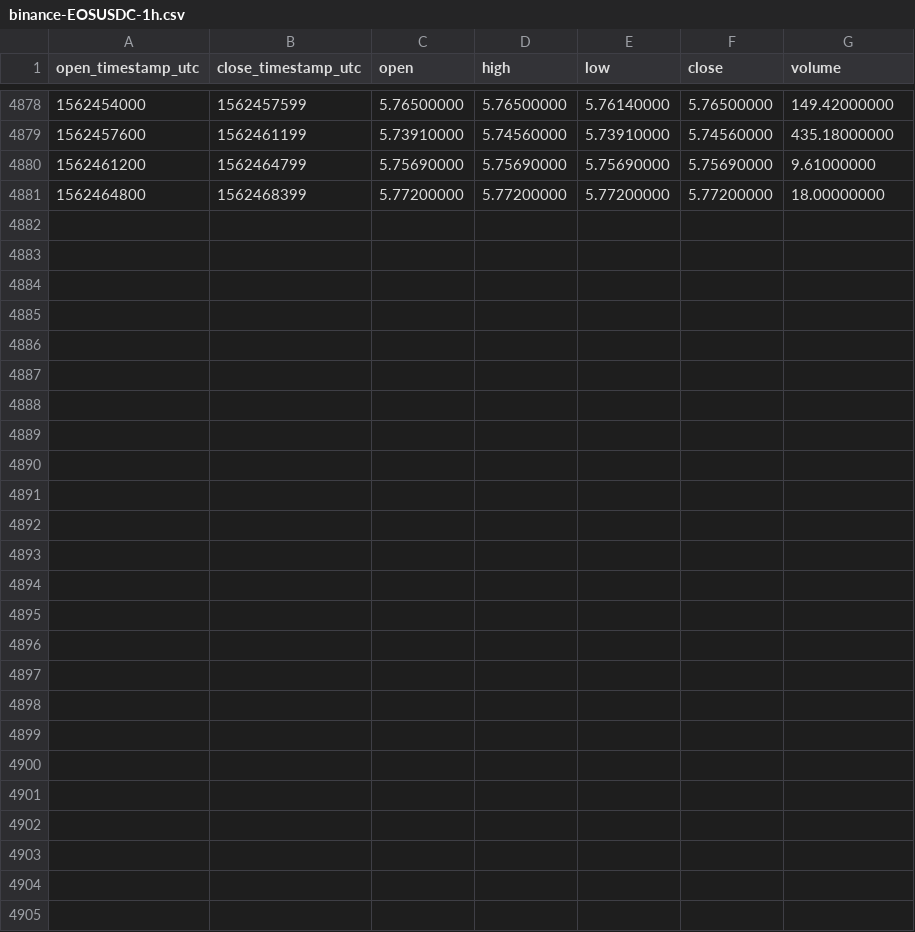
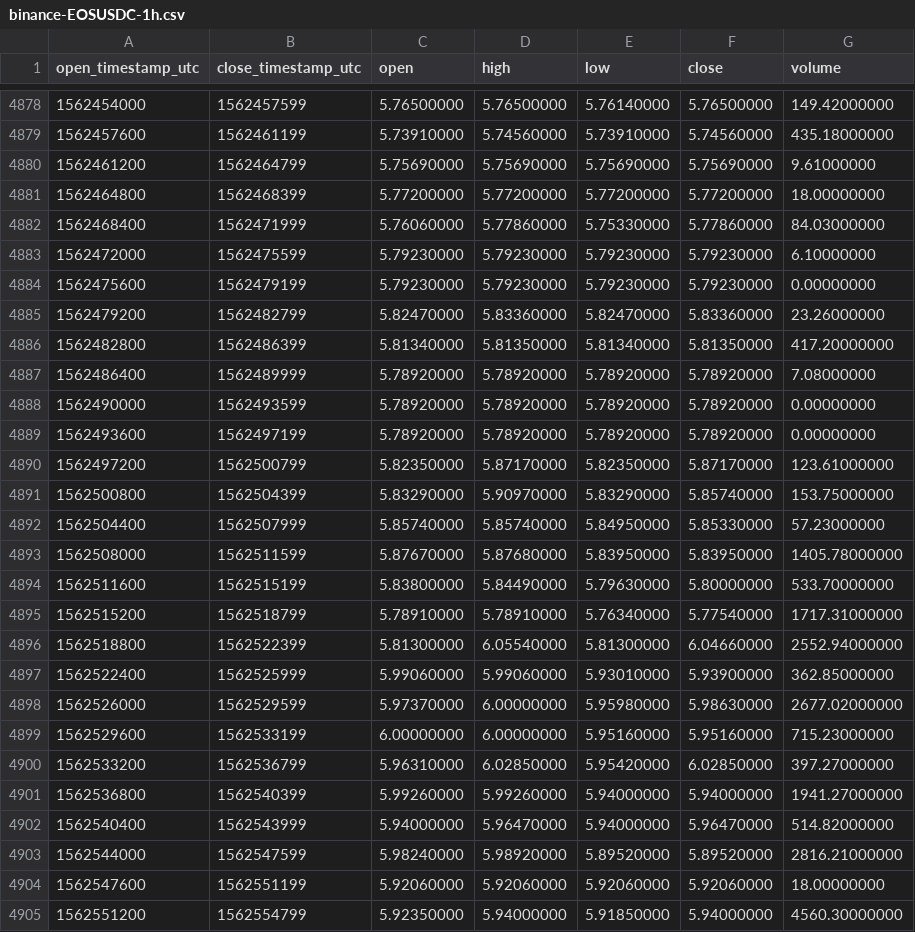
Before and after one commit to cryptobigbro/binance-EOSUSDC, a CSV file: binance-EOSUSDC-1h.csv, drawn as a sheet; only a part is shown, gaps mark what is left out.

Commit message:
Update OHLCV data.

```diff
--- a/binance-EOSUSDC-1h.csv
+++ b/binance-EOSUSDC-1h.csv
@@ -4881 +4881,25 @@ open_timestamp_utc,close_timestamp_utc,open,high,low,close,volume
 1562464800,1562468399,5.77200000,5.77200000,5.77200000,5.77200000,18.00000000
+1562468400,1562471999,5.76060000,5.77860000,5.75330000,5.77860000,84.03000000
+1562472000,1562475599,5.79230000,5.79230000,5.79230000,5.79230000,6.10000000
+1562475600,1562479199,5.79230000,5.79230000,5.79230000,5.79230000,0.00000000
+1562479200,1562482799,5.82470000,5.83360000,5.82470000,5.83360000,23.26000000
+1562482800,1562486399,5.81340000,5.81350000,5.81340000,5.81350000,417.20000000
+1562486400,1562489999,5.78920000,5.78920000,5.78920000,5.78920000,7.08000000
+1562490000,1562493599,5.78920000,5.78920000,5.78920000,5.78920000,0.00000000
+1562493600,1562497199,5.78920000,5.78920000,5.78920000,5.78920000,0.00000000
+1562497200,1562500799,5.82350000,5.87170000,5.82350000,5.87170000,123.61000000
+1562500800,1562504399,5.83290000,5.90970000,5.83290000,5.85740000,153.75000000
+1562504400,1562507999,5.85740000,5.85740000,5.84950000,5.85330000,57.23000000
+1562508000,1562511599,5.87670000,5.87680000,5.83950000,5.83950000,1405.78000000
+1562511600,1562515199,5.83800000,5.84490000,5.79630000,5.80000000,533.70000000
+1562515200,1562518799,5.78910000,5.78910000,5.76340000,5.77540000,1717.31000000
+1562518800,1562522399,5.81300000,6.05540000,5.81300000,6.04660000,2552.94000000
+1562522400,1562525999,5.99060000,5.99060000,5.93010000,5.93900000,362.85000000
+1562526000,1562529599,5.97370000,6.00000000,5.95980000,5.98630000,2677.02000000
+1562529600,1562533199,6.00000000,6.00000000,5.95160000,5.95160000,715.23000000
+1562533200,1562536799,5.96310000,6.02850000,5.95420000,6.02850000,397.27000000
+1562536800,1562540399,5.99260000,5.99260000,5.94000000,5.94000000,1941.27000000
+1562540400,1562543999,5.94000000,5.96470000,5.94000000,5.96470000,514.82000000
+1562544000,1562547599,5.98240000,5.98920000,5.89520000,5.89520000,2816.21000000
+1562547600,1562551199,5.92060000,5.92060000,5.92060000,5.92060000,18.00000000
+1562551200,1562554799,5.92350000,5.94000000,5.91850000,5.94000000,4560.30000000
```
Also changed, not shown: binance-EOSUSDC-1d.csv.
